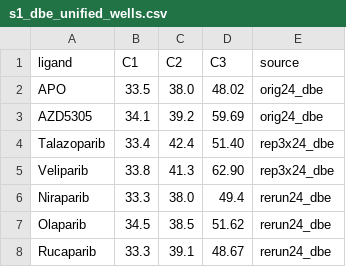
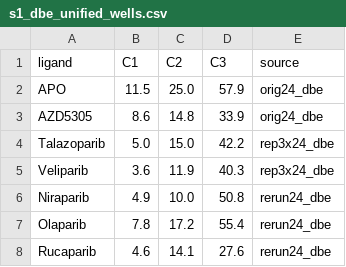
Before and after one commit to tjogzt/PARPi-GaMD, a CSV file: data/analysis/s1_dbe_unified_wells.csv, drawn as a sheet.

```diff
--- a/data/analysis/s1_dbe_unified_wells.csv
+++ b/data/analysis/s1_dbe_unified_wells.csv
@@ -1,8 +1,8 @@
 ligand,C1,C2,C3,source
-APO,33.5,38.0,48.02,orig24_dbe
-AZD5305,34.1,39.2,59.69,orig24_dbe
-Talazoparib,33.4,42.4,51.40,rep3x24_dbe
-Veliparib,33.8,41.3,62.90,rep3x24_dbe
-Niraparib,33.3,38.0,49.4,rerun24_dbe
-Olaparib,34.5,38.5,51.62,rerun24_dbe
-Rucaparib,33.3,39.1,48.67,rerun24_dbe
+APO,11.5,25.0,57.9,orig24_dbe
+AZD5305,8.6,14.8,33.9,orig24_dbe
+Talazoparib,5.0,15.0,42.2,rep3x24_dbe
+Veliparib,3.6,11.9,40.3,rep3x24_dbe
+Niraparib,4.9,10.0,50.8,rerun24_dbe
+Olaparib,7.8,17.2,55.4,rerun24_dbe
+Rucaparib,4.6,14.1,27.6,rerun24_dbe
```
Also changed, not shown: data/01_curated/s2cv1_spans_table_s5.csv, data/01_curated/two_state_panel_values.csv, 36 other files.
